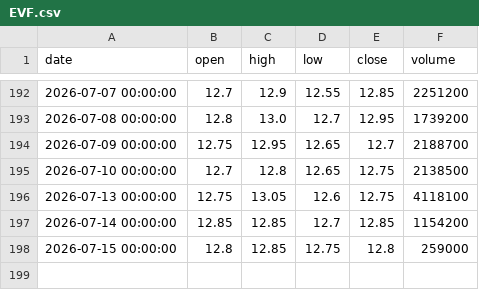
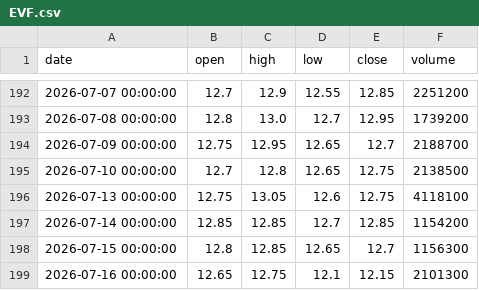
Before and after one commit to ALuong81/Find, a CSV file: data/market/EVF.csv, drawn as a sheet; only a part is shown, gaps mark what is left out.

Commit message:
update market data Thu Jul 16 04:39:53 UTC 2026

```diff
--- a/data/market/EVF.csv
+++ b/data/market/EVF.csv
@@ -197,2 +197,3 @@ date,open,high,low,close,volume
 2026-07-14 00:00:00,12.85,12.85,12.7,12.85,1154200
-2026-07-15 00:00:00,12.8,12.85,12.75,12.8,259000
+2026-07-15 00:00:00,12.8,12.85,12.65,12.7,1156300
+2026-07-16 00:00:00,12.65,12.75,12.1,12.15,2101300
```
Also changed, not shown: data/market/ACB.csv, data/market/DCM.csv, 15 other files.
